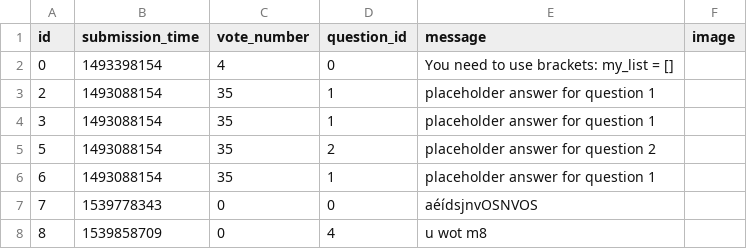
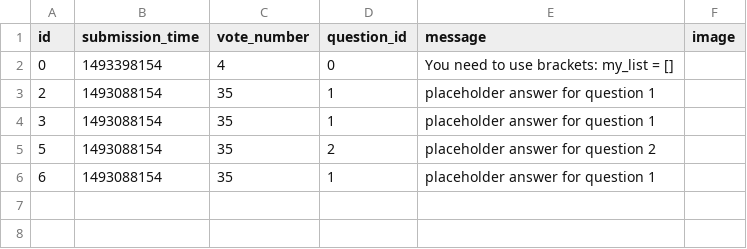
Before and after one commit to zoltankonradi/ask-mate-python, a CSV file: sample_data/answer.csv, drawn as a sheet; the diff names each change by its address in the sheet, - before the commit and + after, or states it on an @@ line.

```diff
--- a/sample_data/answer.csv
+++ b/sample_data/answer.csv
-row 7: 7 | 1539778343 | 0 | 0 | aéídsjnvOSNVOS
-row 8: 8 | 1539858709 | 0 | 4 | u wot m8
```
Also changed, not shown: sample_data/question.csv, 2 other files.
